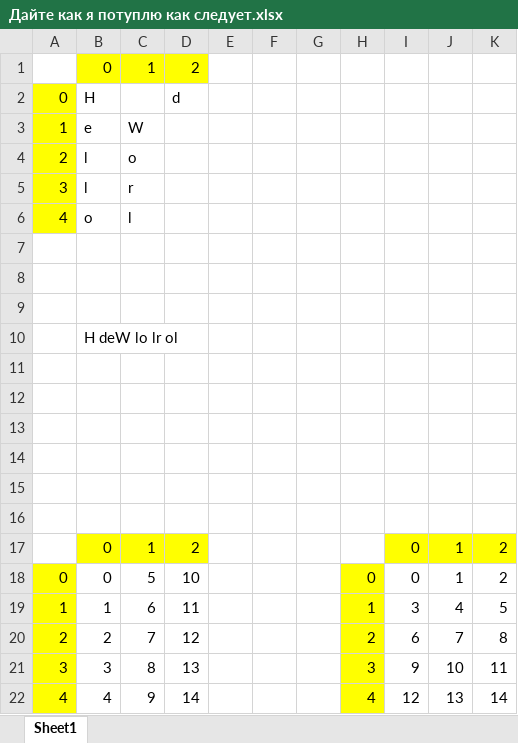
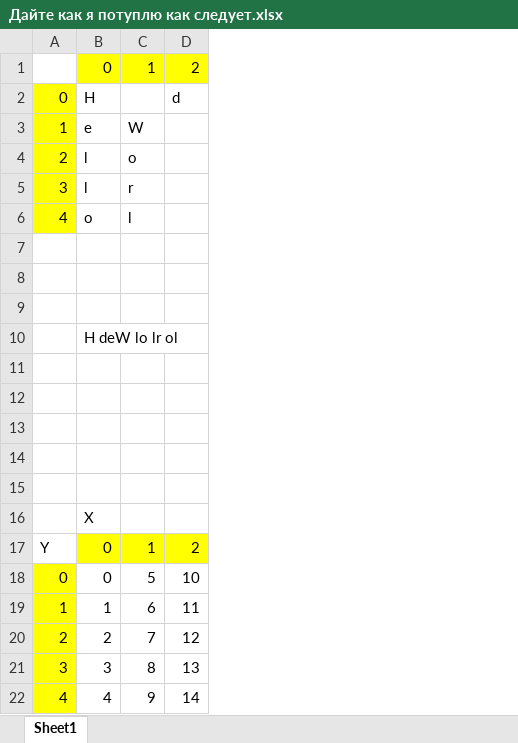
Before and after one commit to PainChopper/SymmetricCryptographicAlgorithms, an Excel workbook: SimpleTransposition/Дайте как я потуплю как следует.xlsx, sheet Sheet1, drawn as a sheet; values as stored, in another font and other column widths than the file's, no borders; the diff names each change by its address in the sheet, - before the commit and + after, or states it on an @@ line.

```diff
--- a/SimpleTransposition/Дайте как я потуплю как следует.xlsx (sheet Sheet1)
+++ b/SimpleTransposition/Дайте как я потуплю как следует.xlsx (sheet Sheet1)
-column E, empty
-column F, empty
-column G, empty
-column H, rows 18-22: 0 | 1 | 2 | 3 | 4
-column I, rows 17-22: 0 | 0 | 3 | 6 | 9 | 12
-column J, rows 17-22: 1 | 1 | 4 | 7 | 10 | 13
-column K, rows 17-22: 2 | 2 | 5 | 8 | 11 | 14
-B16: (empty)
+B16: X
-A17: (empty)
+A17: Y
```
Also changed, not shown: 1 other file.
